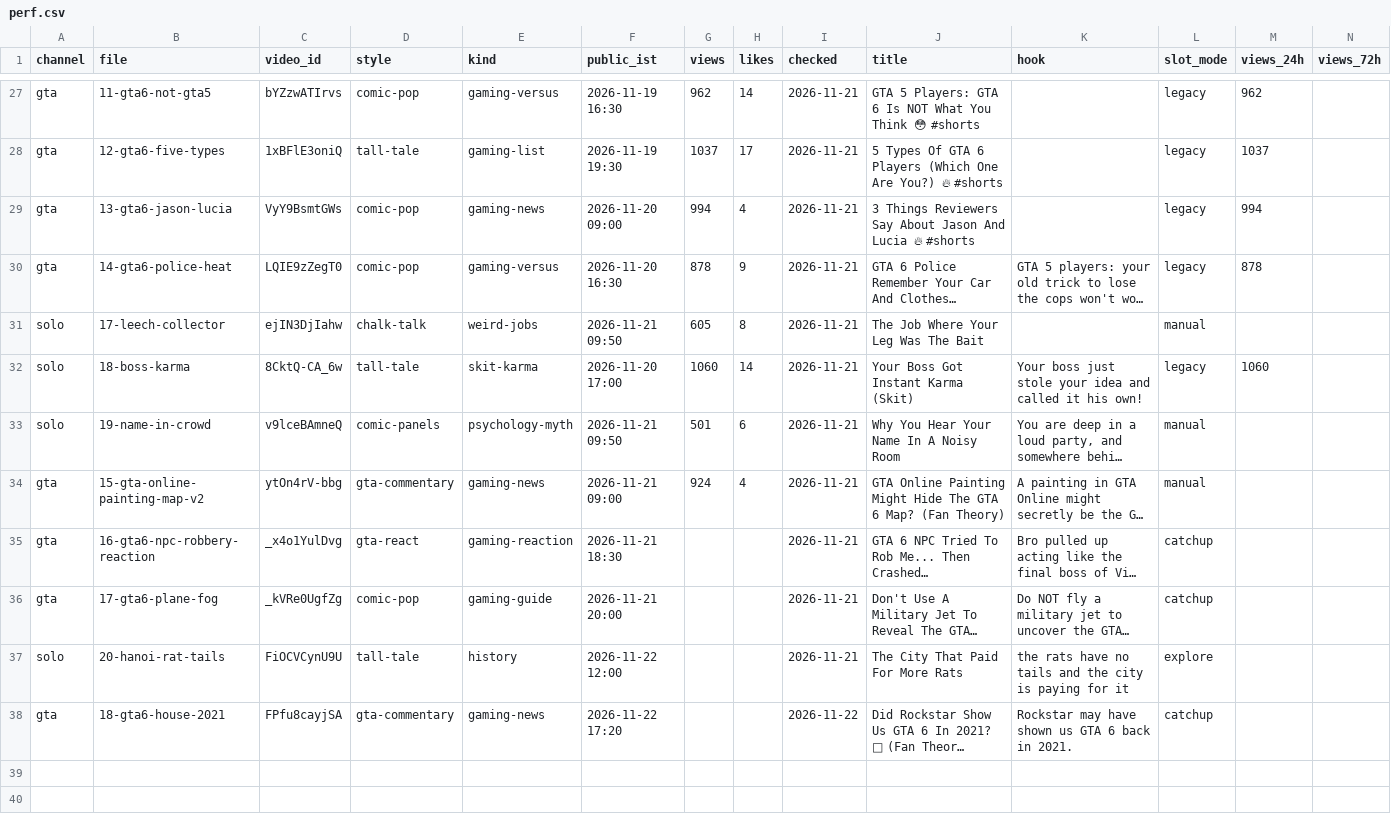
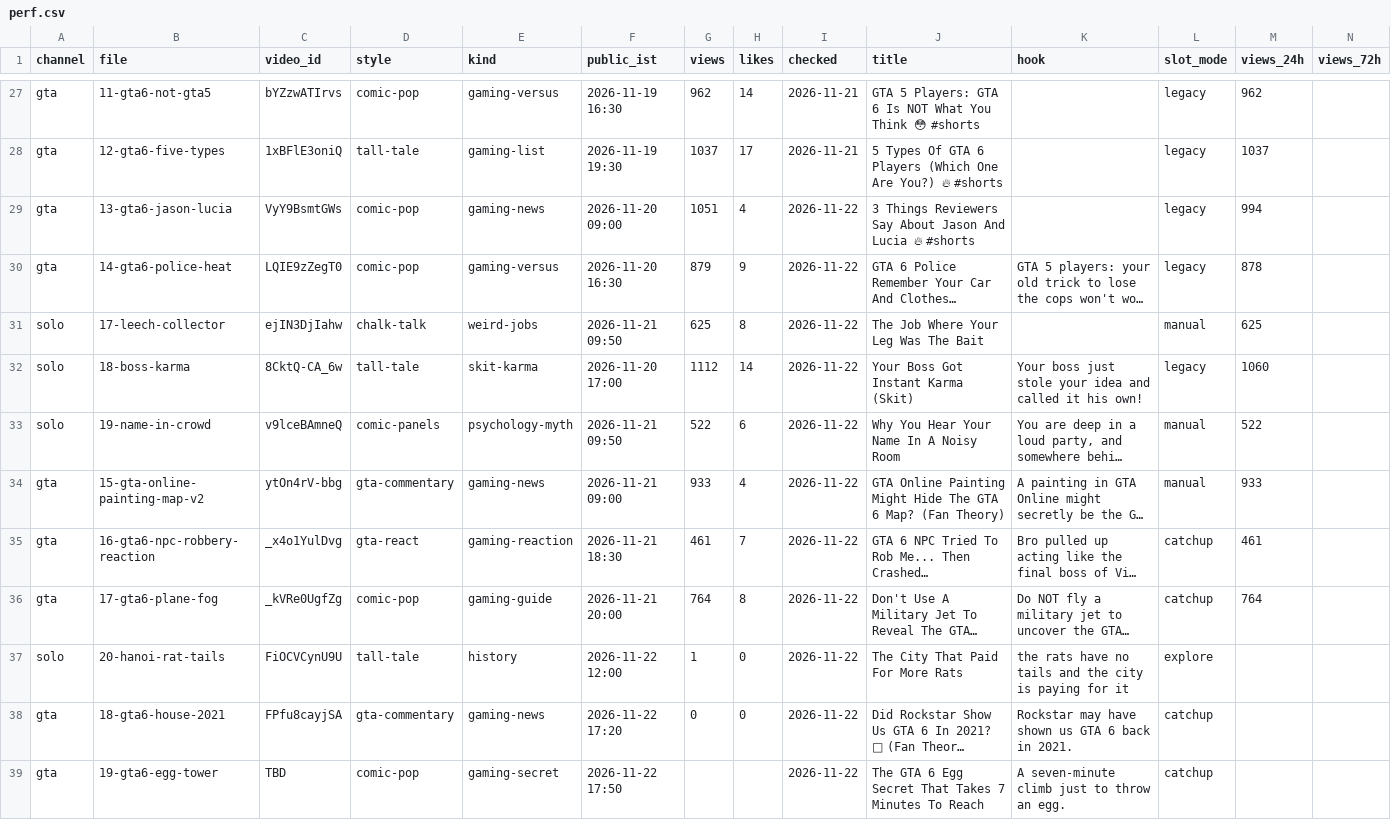
Before and after one commit to ffrastogi737-art/Faltu, a CSV file: shorts-out/perf.csv, drawn as a sheet; only a part is shown, gaps mark what is left out; long unchanged cells end in …; the diff names each change by its address in the sheet, - before the commit and + after, or states it on an @@ line.

```diff
--- a/shorts-out/perf.csv
+++ b/shorts-out/perf.csv
-G29 (views): 994
+G29 (views): 1051
-I29:I37 (checked): 2026-11-21
+I29:I37 (checked): 2026-11-22
-G30 (views): 878
+G30 (views): 879
-G31 (views): 605
+G31 (views): 625
-M31 (views_24h): (empty)
+M31 (views_24h): 625
-G32 (views): 1060
+G32 (views): 1112
-G33 (views): 501
+G33 (views): 522
-M33 (views_24h): (empty)
+M33 (views_24h): 522
-G34 (views): 924
+G34 (views): 933
-M34 (views_24h): (empty)
+M34 (views_24h): 933
-G35 (views): (empty)
+G35 (views): 461
-H35 (likes): (empty)
+H35 (likes): 7
-M35 (views_24h): (empty)
+M35 (views_24h): 461
-G36 (views): (empty)
+G36 (views): 764
-H36 (likes): (empty)
+H36 (likes): 8
-M36 (views_24h): (empty)
+M36 (views_24h): 764
-G37 (views): (empty)
+G37 (views): 1
-H37:H38 (likes): (empty)
+H37:H38 (likes): 0
-G38 (views): (empty)
+G38 (views): 0
+row 39: gta | 19-gta6-egg-tower | TBD | comic-pop | gaming-secret | 2026-11-22 17:50 |  |  | 2026-11-22 | The GTA 6 Egg Secret That Takes 7 Minutes To Reach | A seven-minute climb just to throw an egg. | catchup
```
Also changed, not shown: 10 other files.
